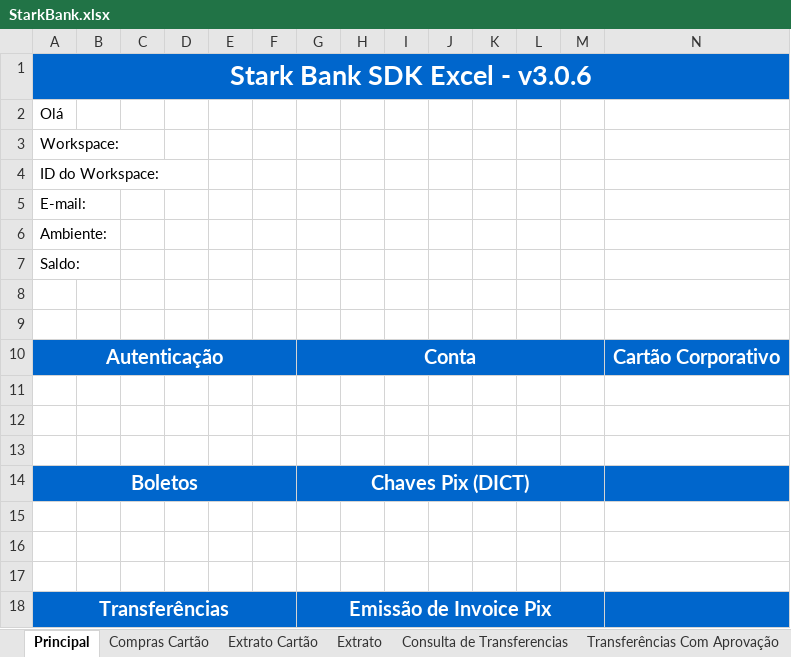
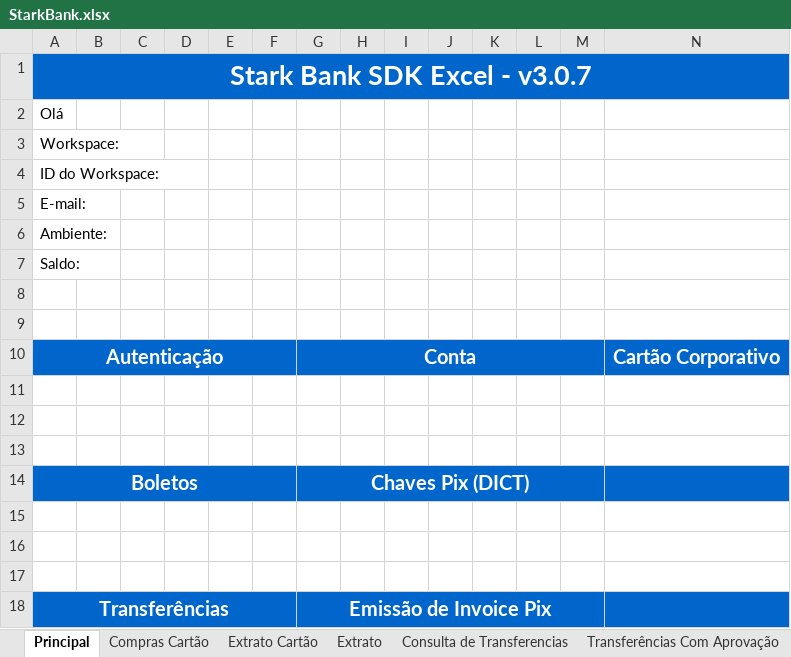
Before and after one commit to BlueOcean5911/excel-sdk-integration, an Excel workbook: DotNetExcel/StarkBankExcel/StarkBank.xlsx, sheet Principal, drawn as a sheet; values as stored, in another font and other column widths than the file's, no borders; charts and pictures not drawn; the diff names each change by its address in the sheet, - before the commit and + after, or states it on an @@ line.

```diff
--- a/DotNetExcel/StarkBankExcel/StarkBank.xlsx (sheet Principal)
+++ b/DotNetExcel/StarkBankExcel/StarkBank.xlsx (sheet Principal)
-A1: Stark Bank SDK Excel - v3.0.6
+A1: Stark Bank SDK Excel - v3.0.7
```
Also changed, not shown: 5 other files.
